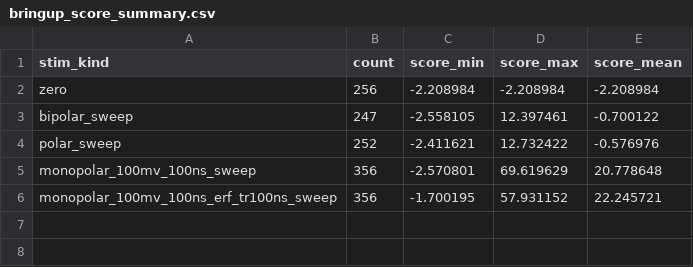
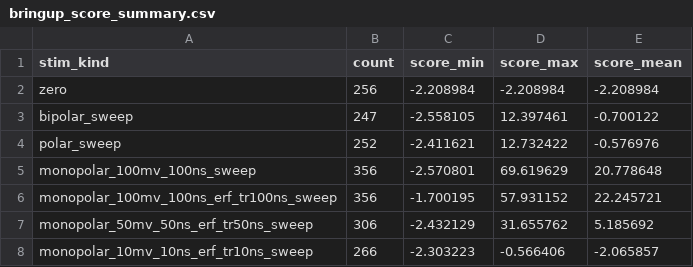
Before and after one commit to NuDAQ/AI-Trigger-System, a CSV file: build/bringup_sim/bringup_score_summary.csv, drawn as a sheet.

```diff
--- a/build/bringup_sim/bringup_score_summary.csv
+++ b/build/bringup_sim/bringup_score_summary.csv
@@ -6 +6,3 @@ monopolar_100mv_100ns_sweep,356,-2.570801,69.619629,20.778648
 monopolar_100mv_100ns_erf_tr100ns_sweep,356,-1.700195,57.931152,22.245721
+monopolar_50mv_50ns_erf_tr50ns_sweep,306,-2.432129,31.655762,5.185692
+monopolar_10mv_10ns_erf_tr10ns_sweep,266,-2.303223,-0.566406,-2.065857
```
Also changed, not shown: 10 other files.
